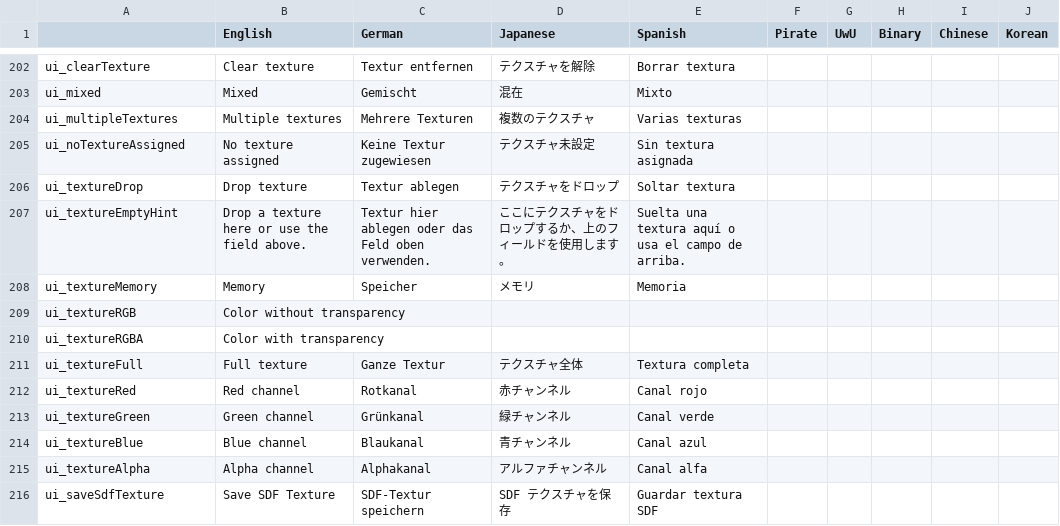
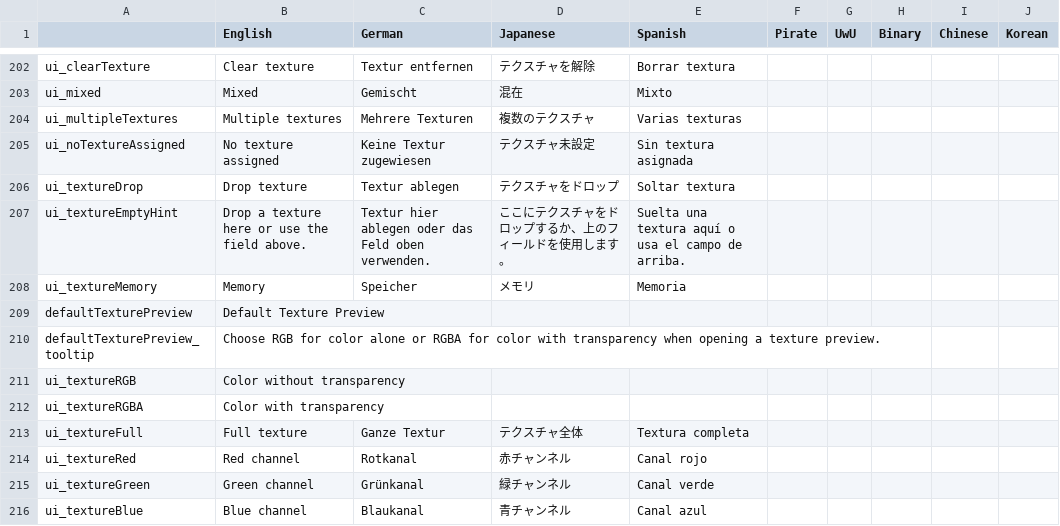
Before and after one commit to poiyomi/ThryEditor, a CSV file: thry_editor_locale.csv, drawn as a sheet; only a part is shown, gaps mark what is left out; the shorter side is filled out with more unchanged rows.

Commit message:
Share the default texture preview mode with inspector appearance

```diff
--- a/thry_editor_locale.csv
+++ b/thry_editor_locale.csv
@@ -208,2 +208,4 @@ ui_textureEmptyHint,Drop a texture here or use the field above.,Textur hier able
 ui_textureMemory,Memory,Speicher,メモリ,Memoria,,,,,,
+defaultTexturePreview,Default Texture Preview,,,,,,,,,
+defaultTexturePreview_tooltip,Choose RGB for color alone or RGBA for color with transparency when opening a texture preview.,,,,,,,,,
 ui_textureRGB,Color without transparency,,,,,,,,,
```
Also changed, not shown: 6 other files.
